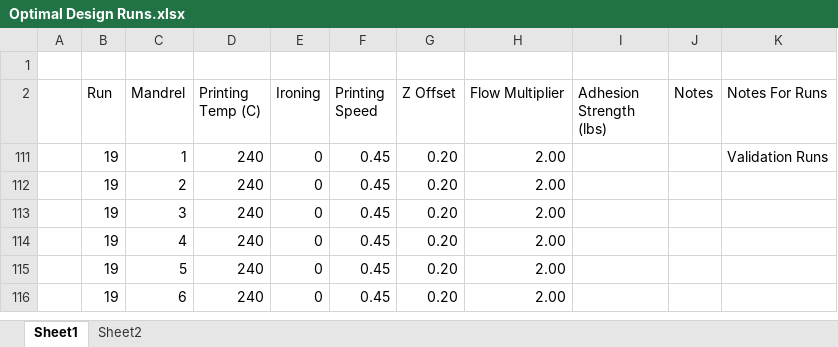
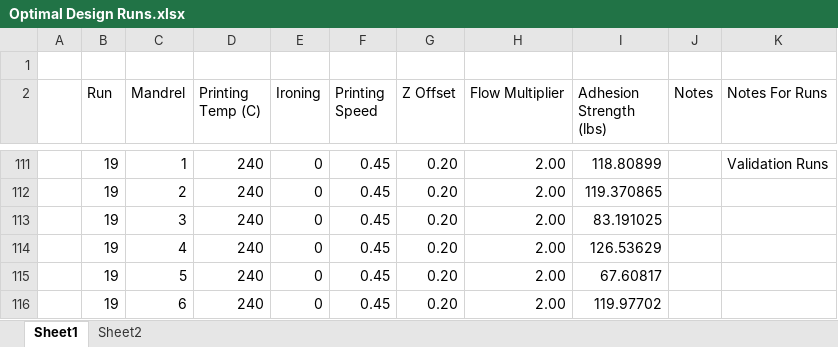
Before and after one commit to KentumRIT/Cylindrical-4th-Axis-Printer, an Excel workbook: Prusa Work/Adhesion Testing/Optimization Testing/Optimal Design Runs.xlsx, sheet Sheet1, drawn as a sheet; only a part is shown, gaps mark what is left out; values as stored, in another font and other column widths than the file's, no borders; table styles not drawn; the diff covers the shown part only; the diff names each change by its address in the sheet, - before the commit and + after, or states it on an @@ line.

```diff
--- a/Prusa Work/Adhesion Testing/Optimization Testing/Optimal Design Runs.xlsx (sheet Sheet1)
+++ b/Prusa Work/Adhesion Testing/Optimization Testing/Optimal Design Runs.xlsx (sheet Sheet1)
-I111 (Adhesion Strength (lbs)): (empty)
+I111 (Adhesion Strength (lbs)): 118.80899
-I112 (Adhesion Strength (lbs)): (empty)
+I112 (Adhesion Strength (lbs)): 119.370865
-I113 (Adhesion Strength (lbs)): (empty)
+I113 (Adhesion Strength (lbs)): 83.191025
-I114 (Adhesion Strength (lbs)): (empty)
+I114 (Adhesion Strength (lbs)): 126.53629
-I115 (Adhesion Strength (lbs)): (empty)
+I115 (Adhesion Strength (lbs)): 67.60817
-I116 (Adhesion Strength (lbs)): (empty)
+I116 (Adhesion Strength (lbs)): 119.97702
```
Also changed, not shown: 6 added rows and 102 hidden or unhidden rows elsewhere in this sheet, 19 other files.
